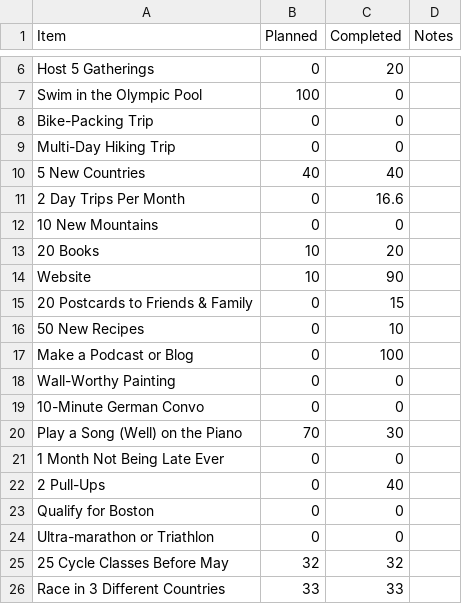
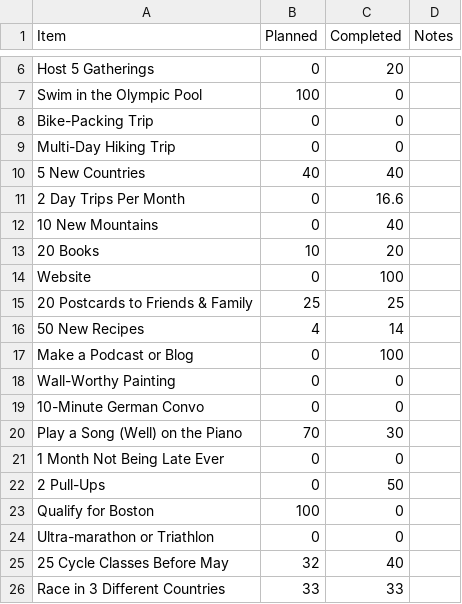
Before and after one commit to JoannaRoy/jo-website, a CSV file: src/blog_data/06_BINJO/progress.csv, drawn as a sheet; only a part is shown, gaps mark what is left out.

```diff
--- a/src/blog_data/06_BINJO/progress.csv
+++ b/src/blog_data/06_BINJO/progress.csv
@@ -11,7 +11,7 @@ Item,Planned,Completed,Notes
 "2 Day Trips Per Month",0,16.6,
-"10 New Mountains",0,0,
+"10 New Mountains",0,40,
 "20 Books",10,20,
-"Website",10,90,
-"20 Postcards to Friends & Family",0,15,
-"50 New Recipes",0,10,
+"Website",0,100,
+"20 Postcards to Friends & Family",25,25,
+"50 New Recipes",4,14,
 "Make a Podcast or Blog",0,100,
@@ -21,6 +21,6 @@ Item,Planned,Completed,Notes
 "1 Month Not Being Late Ever",0,0,
-"2 Pull-Ups",0,40,
-"Qualify for Boston",0,0,
+"2 Pull-Ups",0,50,
+"Qualify for Boston",100,0,
 "Ultra-marathon or Triathlon",0,0,
-"25 Cycle Classes Before May",32,32,
+"25 Cycle Classes Before May",32,40,
 "Race in 3 Different Countries",33,33,
```
Also changed, not shown: 7 other files.
